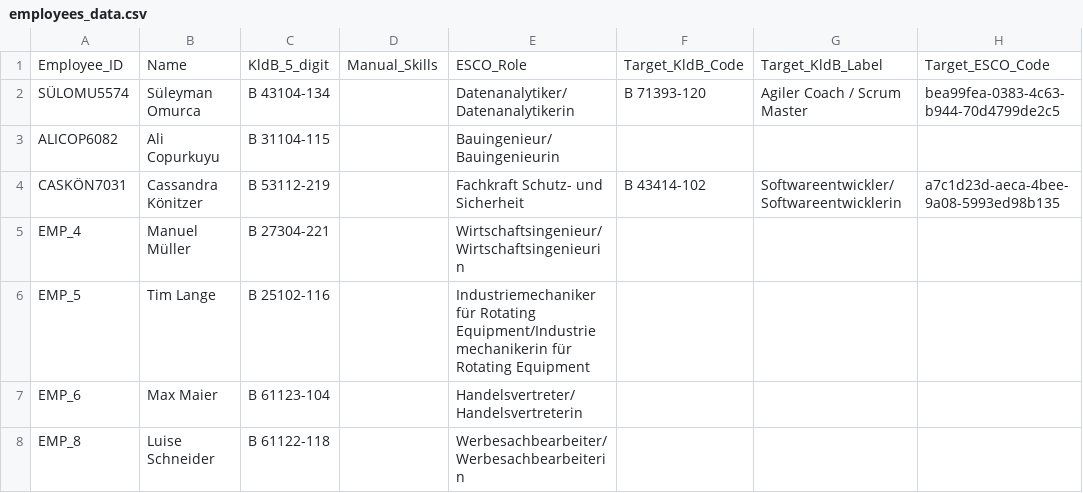
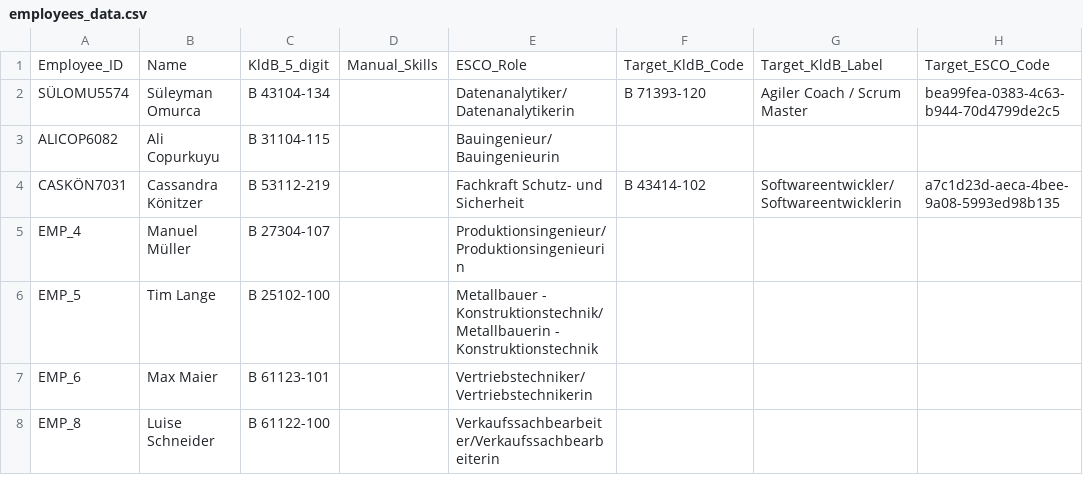
Before and after one commit to hr-research-projects/qualification-assistant, a CSV file: data/employees_data.csv, drawn as a sheet; only a part is shown; the diff names each change by its address in the sheet, - before the commit and + after, or states it on an @@ line.

```diff
--- a/data/employees_data.csv
+++ b/data/employees_data.csv
-C5: B 27304-221
+C5: B 27304-107
-E5: Wirtschaftsingenieur/Wirtschaftsingenieurin
+E5: Produktionsingenieur/Produktionsingenieurin
-C6: B 25102-116
+C6: B 25102-100
-E6: Industriemechaniker für Rotating Equipment/Industriemechanikerin für Rotating Equipment
+E6: Metallbauer - Konstruktionstechnik/Metallbauerin - Konstruktionstechnik
-C7: B 61123-104
+C7: B 61123-101
-E7: Handelsvertreter/Handelsvertreterin
+E7: Vertriebstechniker/Vertriebstechnikerin
-C8: B 61122-118
+C8: B 61122-100
-E8: Werbesachbearbeiter/Werbesachbearbeiterin
+E8: Verkaufssachbearbeiter/Verkaufssachbearbeiterin
```
Also changed, not shown: 2 other files.
